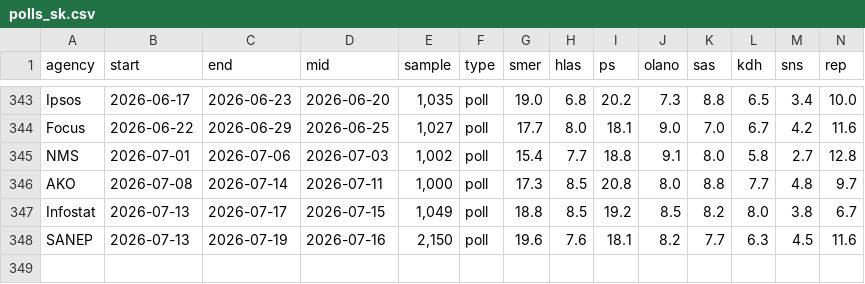
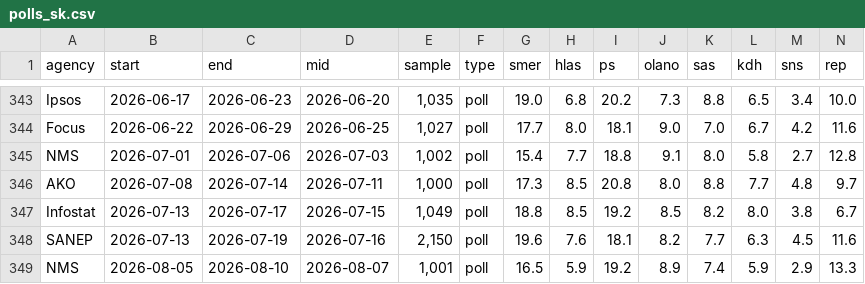
Before and after one commit to fabicovic-ivip/preferencie, a CSV file: polls_sk.csv, drawn as a sheet; only a part is shown, gaps mark what is left out; rows hold the shown columns only; the diff names each change by its address in the sheet, - before the commit and + after, or states it on an @@ line.

```diff
--- a/polls_sk.csv
+++ b/polls_sk.csv
+row 349: NMS | 2026-08-05 | 2026-08-10 | 2026-08-07 | 1,001 | poll | 16.5 | 5.9 | 19.2 | 8.9 | 7.4 | 5.9 | 2.9 | 13.3
```
Also changed, not shown: 6 other files.
